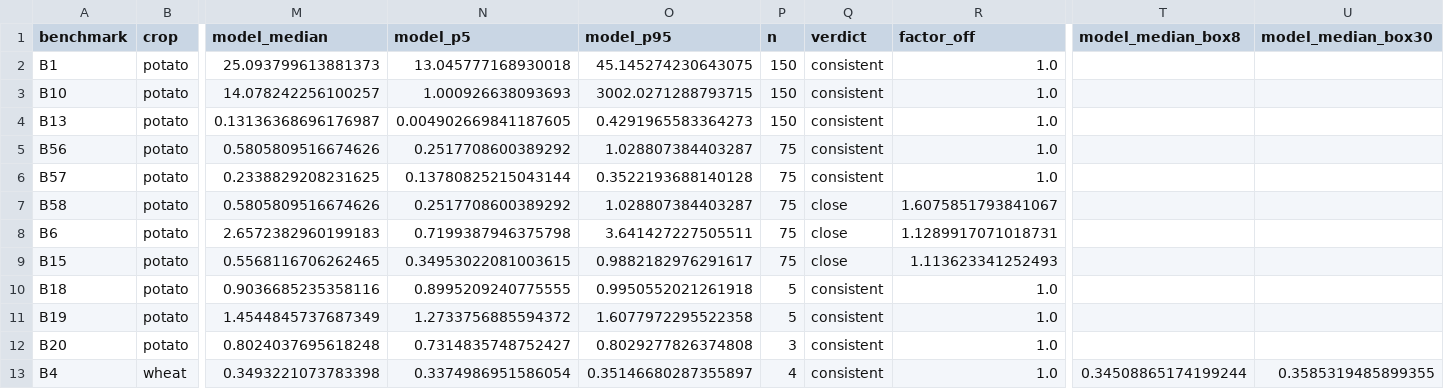
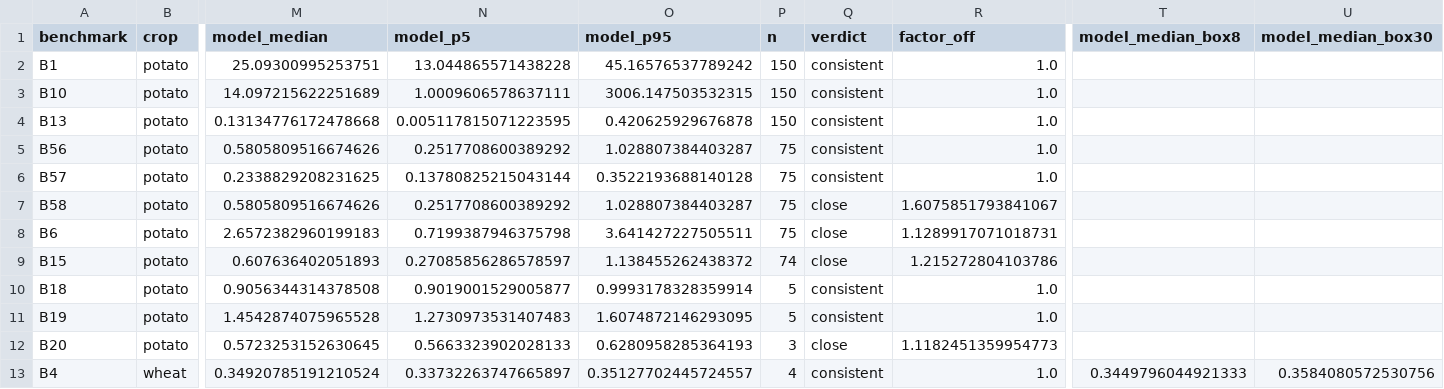
Before and after one commit to rsk-ff/Dmitte, a CSV file: validation/results/benchmark_comparison.csv, drawn as a sheet; only a part is shown, gaps mark what is left out; the diff covers the shown part only; the diff names each change by its address in the sheet, - before the commit and + after, or states it on an @@ line.

```diff
--- a/validation/results/benchmark_comparison.csv
+++ b/validation/results/benchmark_comparison.csv
-M2 (model_median): 25.093799613881373
+M2 (model_median): 25.09300995253751
-N2 (model_p5): 13.045777168930018
+N2 (model_p5): 13.044865571438228
-O2 (model_p95): 45.145274230643075
+O2 (model_p95): 45.16576537789242
-M3 (model_median): 14.078242256100257
+M3 (model_median): 14.097215622251689
-N3 (model_p5): 1.000926638093693
+N3 (model_p5): 1.0009606578637111
-O3 (model_p95): 3002.0271288793715
+O3 (model_p95): 3006.147503532315
-M4 (model_median): 0.13136368696176987
+M4 (model_median): 0.13134776172478668
-N4 (model_p5): 0.004902669841187605
+N4 (model_p5): 0.005117815071223595
-O4 (model_p95): 0.4291965583364273
+O4 (model_p95): 0.420625929676878
-M9 (model_median): 0.5568116706262465
+M9 (model_median): 0.607636402051893
-N9 (model_p5): 0.34953022081003615
+N9 (model_p5): 0.27085856286578597
-O9 (model_p95): 0.9882182976291617
+O9 (model_p95): 1.138455262438372
-P9 (n): 75
+P9 (n): 74
-R9 (factor_off): 1.113623341252493
+R9 (factor_off): 1.215272804103786
-M10 (model_median): 0.9036685235358116
+M10 (model_median): 0.9056344314378508
-N10 (model_p5): 0.8995209240775555
+N10 (model_p5): 0.9019001529005877
-O10 (model_p95): 0.9950552021261918
+O10 (model_p95): 0.9993178328359914
-M11 (model_median): 1.4544845737687349
+M11 (model_median): 1.4542874075965528
-N11 (model_p5): 1.2733756885594372
+N11 (model_p5): 1.2730973531407483
-O11 (model_p95): 1.6077972295522358
+O11 (model_p95): 1.6074872146293095
-M12 (model_median): 0.8024037695618248
+M12 (model_median): 0.5723253152630645
-N12 (model_p5): 0.7314835748752427
+N12 (model_p5): 0.5663323902028133
-O12 (model_p95): 0.8029277826374808
+O12 (model_p95): 0.6280958285364193
-Q12 (verdict): consistent
+Q12 (verdict): close
-R12 (factor_off): 1.0
+R12 (factor_off): 1.1182451359954773
-M13 (model_median): 0.3493221073783398
+M13 (model_median): 0.34920785191210524
-N13 (model_p5): 0.3374986951586054
+N13 (model_p5): 0.33732263747665897
-O13 (model_p95): 0.35146680287355897
+O13 (model_p95): 0.35127702445724557
-T13 (model_median_box8): 0.34508865174199244
+T13 (model_median_box8): 0.3449796044921333
-U13 (model_median_box30): 0.3585319485899355
+U13 (model_median_box30): 0.3584080572530756
```
Also changed, not shown: 51 edited cells elsewhere in this file, validation/results/acute_exposures.csv, validation/results/chronic_exposure.csv, 23 other files.
